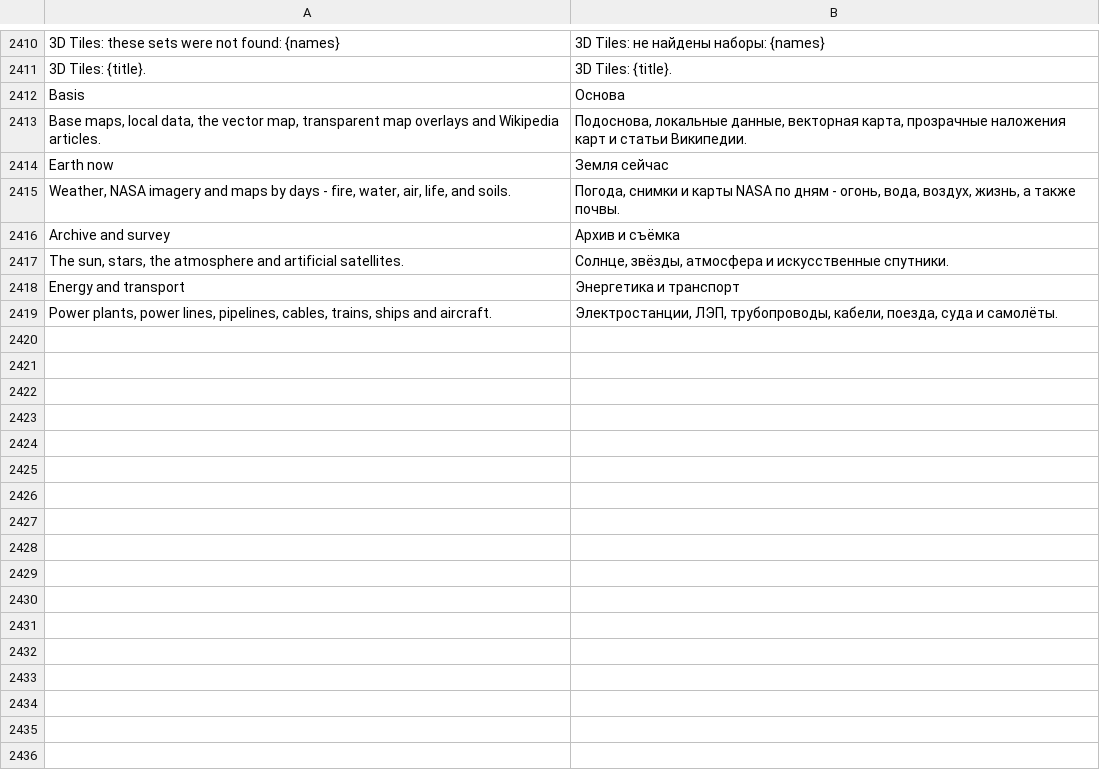
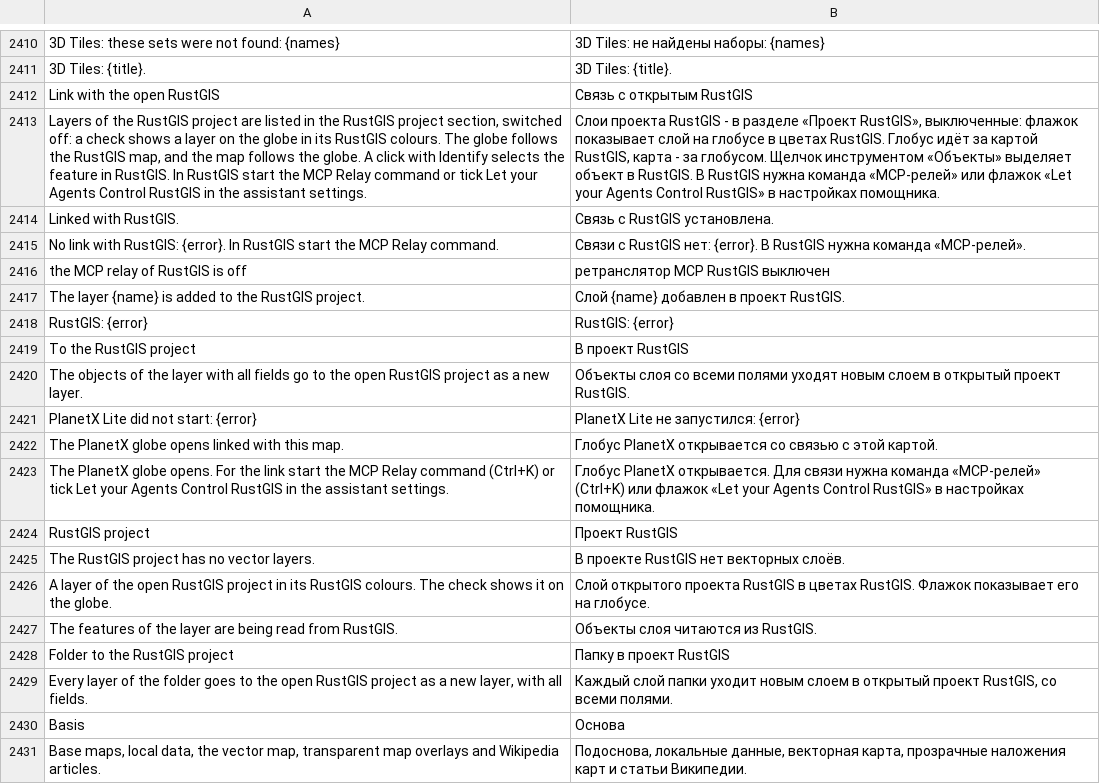
Before and after one commit to Valery35/planetx-lite, a TSV file: crates/ui/i18n/ru.tsv, drawn as a sheet; only a part is shown, gaps mark what is left out; the shorter side is filled out with more unchanged rows; the diff names each change by its address in the sheet, - before the commit and + after, or states it on an @@ line.

Commit message:
Связь с открытым RustGIS, как связь модуля с проектом QGIS
Работа родительской сессии от 5 ноября 2026 года, коммит с согласия
автора. Путь - ретранслятор MCP RustGIS. Слои проекта RustGIS - разделом
«Проект RustGIS» между «Метками» и «Слоями», выключенными, в цветах
стиля RustGIS (share.webStyle). Вид карты и глобуса - в обе стороны.
Щелчок «Объектами» выделяет объект в RustGIS. «В проект RustGIS» и
«Папку в проект RustGIS» отдают слои GeoJSON. Ключ --rustgis и команда
расширения rustgis-plugin. Мультимногоугольник «Моих слоёв» - каждая
часть своей линией. doc/PLAN.md - раздел «Связь с RustGIS».

```diff
--- a/crates/ui/i18n/ru.tsv
+++ b/crates/ui/i18n/ru.tsv
+row 2412: Link with the open RustGIS | Связь с открытым RustGIS
+row 2413: Layers of the RustGIS project are listed in the RustGIS project section, switched off: a check shows a layer on the globe in its RustGIS colours. The globe follows the RustGIS map, and the map follows the globe. A click with Identify selects the feature in RustGIS. In RustGIS start the MCP Relay command or tick Let your Agents Control RustGIS in the assistant settings. | Слои проекта RustGIS - в разделе «Проект RustGIS», выключенные: флажок показывает слой на глобусе в цветах RustGIS. Глобус идёт за картой RustGIS, карта - за глобусом. Щелчок инструментом «Объекты» выделяет объект в RustGIS. В RustGIS нужна команда «MCP-релей» или флажок «Let your Agents Control RustGIS» в настройках помощника.
+row 2414: Linked with RustGIS. | Связь с RustGIS установлена.
+row 2415: No link with RustGIS: {error}. In RustGIS start the MCP Relay command. | Связи с RustGIS нет: {error}. В RustGIS нужна команда «MCP-релей».
+row 2416: the MCP relay of RustGIS is off | ретранслятор MCP RustGIS выключен
+row 2417: The layer {name} is added to the RustGIS project. | Слой {name} добавлен в проект RustGIS.
+row 2418: RustGIS: {error} | RustGIS: {error}
+row 2419: To the RustGIS project | В проект RustGIS
+row 2420: The objects of the layer with all fields go to the open RustGIS project as a new layer. | Объекты слоя со всеми полями уходят новым слоем в открытый проект RustGIS.
+row 2421: PlanetX Lite did not start: {error} | PlanetX Lite не запустился: {error}
+row 2422: The PlanetX globe opens linked with this map. | Глобус PlanetX открывается со связью с этой картой.
+row 2423: The PlanetX globe opens. For the link start the MCP Relay command (Ctrl+K) or tick Let your Agents Control RustGIS in the assistant settings. | Глобус PlanetX открывается. Для связи нужна команда «MCP-релей» (Ctrl+K) или флажок «Let your Agents Control RustGIS» в настройках помощника.
+row 2424: RustGIS project | Проект RustGIS
+row 2425: The RustGIS project has no vector layers. | В проекте RustGIS нет векторных слоёв.
+row 2426: A layer of the open RustGIS project in its RustGIS colours. The check shows it on the globe. | Слой открытого проекта RustGIS в цветах RustGIS. Флажок показывает его на глобусе.
+row 2427: The features of the layer are being read from RustGIS. | Объекты слоя читаются из RustGIS.
+row 2428: Folder to the RustGIS project | Папку в проект RustGIS
+row 2429: Every layer of the folder goes to the open RustGIS project as a new layer, with all fields. | Каждый слой папки уходит новым слоем в открытый проект RustGIS, со всеми полями.
```
Also changed, not shown: 9 other files.
